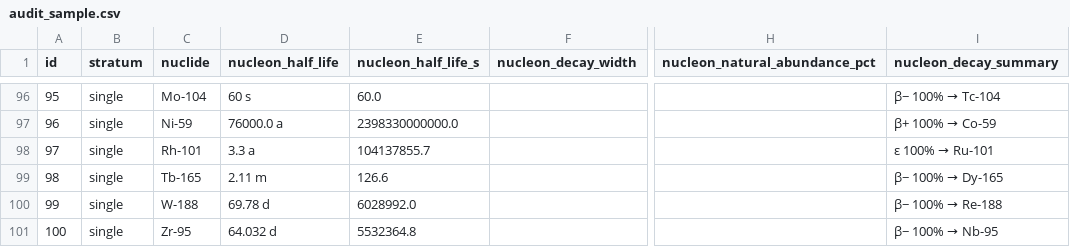
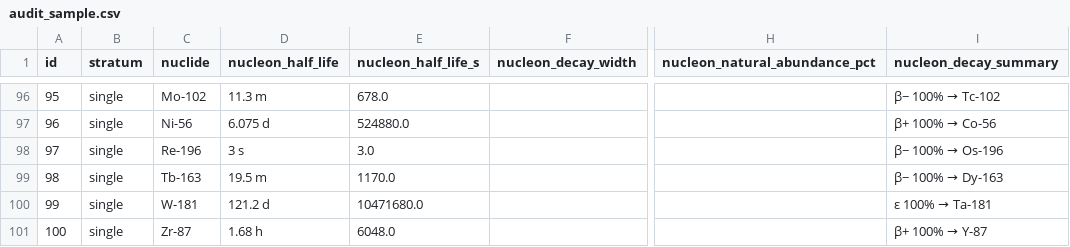
Before and after one commit to RSNA/NUCLEON, a CSV file: validation/audit_sample.csv, drawn as a sheet; only a part is shown, gaps mark what is left out; the diff covers the shown part only; the diff names each change by its address in the sheet, - before the commit and + after, or states it on an @@ line.

```diff
--- a/validation/audit_sample.csv
+++ b/validation/audit_sample.csv
-C96 (nuclide): Mo-104
+C96 (nuclide): Mo-102
-D96 (nucleon_half_life): 60 s
+D96 (nucleon_half_life): 11.3 m
-E96 (nucleon_half_life_s): 60.0
+E96 (nucleon_half_life_s): 678.0
@@ I96 (nucleon_decay_summary): β− 100% → Tc-104 → β− 100% → Tc-102 @@
-C97 (nuclide): Ni-59
+C97 (nuclide): Ni-56
-D97 (nucleon_half_life): 76000.0 a
+D97 (nucleon_half_life): 6.075 d
-E97 (nucleon_half_life_s): 2398330000000.0
+E97 (nucleon_half_life_s): 524880.0
@@ I97 (nucleon_decay_summary): β+ 100% → Co-59 → β+ 100% → Co-56 @@
-C98 (nuclide): Rh-101
+C98 (nuclide): Re-196
-D98 (nucleon_half_life): 3.3 a
+D98 (nucleon_half_life): 3 s
-E98 (nucleon_half_life_s): 104137855.7
+E98 (nucleon_half_life_s): 3.0
@@ I98 (nucleon_decay_summary): ε 100% → Ru-101 → β− 100% → Os-196 @@
-C99 (nuclide): Tb-165
+C99 (nuclide): Tb-163
-D99 (nucleon_half_life): 2.11 m
+D99 (nucleon_half_life): 19.5 m
-E99 (nucleon_half_life_s): 126.6
+E99 (nucleon_half_life_s): 1170.0
@@ I99 (nucleon_decay_summary): β− 100% → Dy-165 → β− 100% → Dy-163 @@
-C100 (nuclide): W-188
+C100 (nuclide): W-181
-D100 (nucleon_half_life): 69.78 d
+D100 (nucleon_half_life): 121.2 d
-E100 (nucleon_half_life_s): 6028992.0
+E100 (nucleon_half_life_s): 10471680.0
@@ I100 (nucleon_decay_summary): β− 100% → Re-188 → ε 100% → Ta-181 @@
-C101 (nuclide): Zr-95
+C101 (nuclide): Zr-87
-D101 (nucleon_half_life): 64.032 d
+D101 (nucleon_half_life): 1.68 h
-E101 (nucleon_half_life_s): 5532364.8
+E101 (nucleon_half_life_s): 6048.0
@@ I101 (nucleon_decay_summary): β− 100% → Nb-95 → β+ 100% → Y-87 @@
```
Also changed, not shown: 75 edited cells elsewhere in this file, validation/audit_sample_key.csv, validation/source_comparison.csv, 8 other files.
